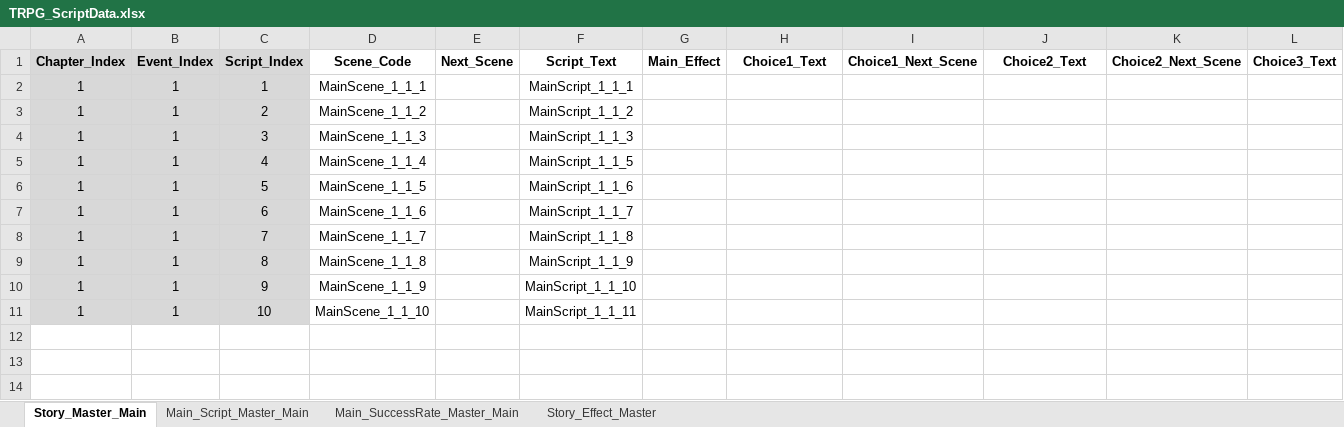
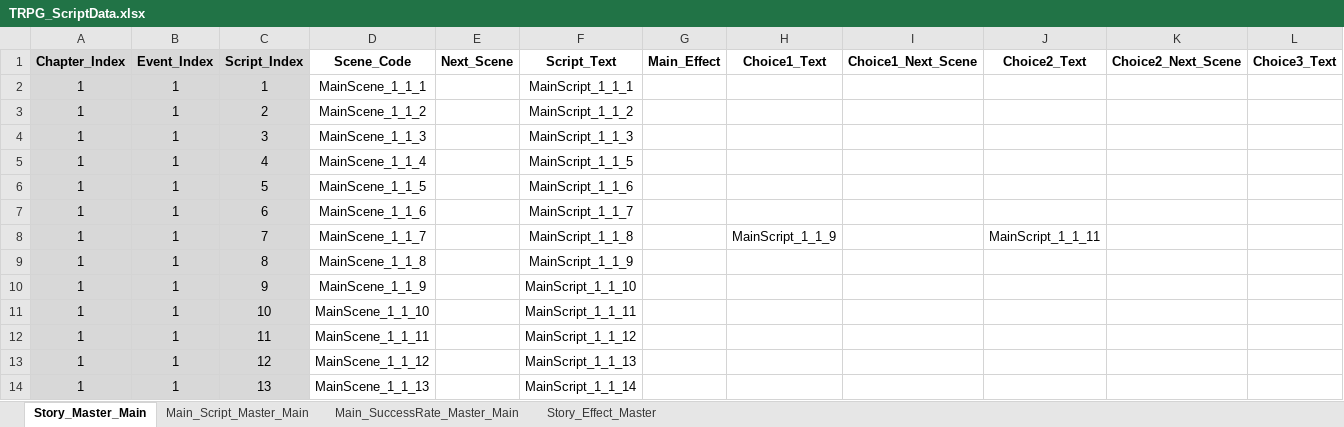
Before and after one commit to SoyCkicken/Adventure, an Excel workbook: JsonFile/Assets/ExcelFiles/TRPG_ScriptData.xlsx, sheet Story_Master_Main, drawn as a sheet; only a part is shown; values as stored, in another font and other column widths than the file's, no borders; rows hold the shown columns only; the diff names each change by its address in the sheet, - before the commit and + after, or states it on an @@ line.

```diff
--- a/JsonFile/Assets/ExcelFiles/TRPG_ScriptData.xlsx (sheet Story_Master_Main)
+++ b/JsonFile/Assets/ExcelFiles/TRPG_ScriptData.xlsx (sheet Story_Master_Main)
-H8 (Choice1_Text): (empty)
+H8 (Choice1_Text): MainScript_1_1_9
-J8 (Choice2_Text): (empty)
+J8 (Choice2_Text): MainScript_1_1_11
+row 12: 1 | 1 | 11 | MainScene_1_1_11 |  | MainScript_1_1_12
+row 13: 1 | 1 | 12 | MainScene_1_1_12 |  | MainScript_1_1_13
+row 14: 1 | 1 | 13 | MainScene_1_1_13 |  | MainScript_1_1_14
```
Also changed, not shown: sheet Main_Script_Master_Main, JsonFile/Assets/ExcelFiles/Monster_Data.xlsx, 11 other files.
